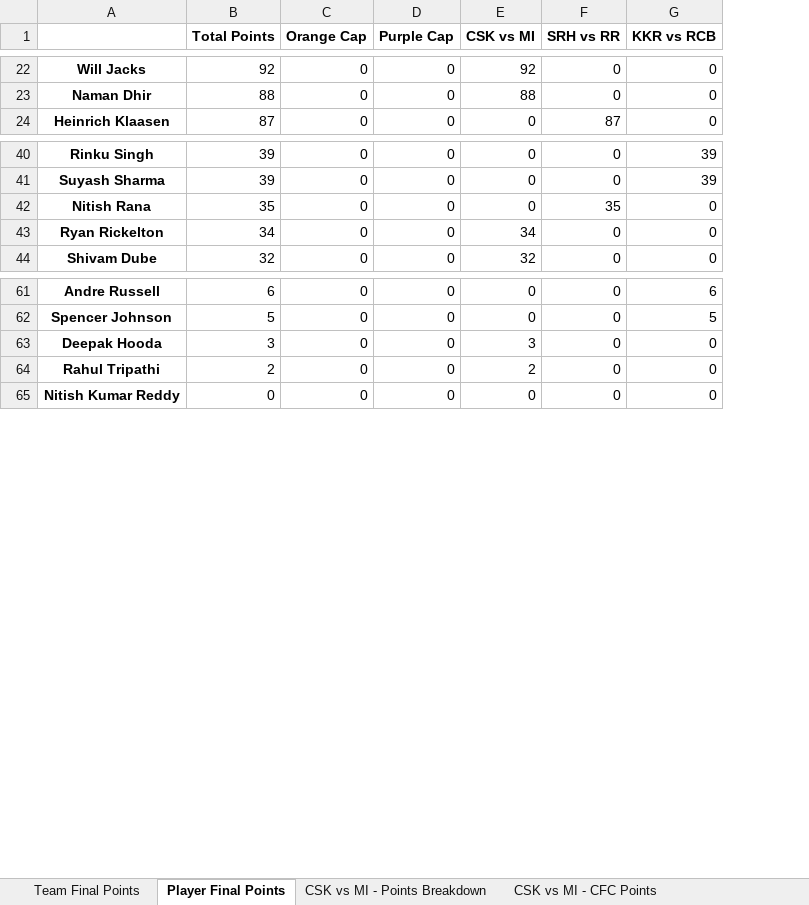
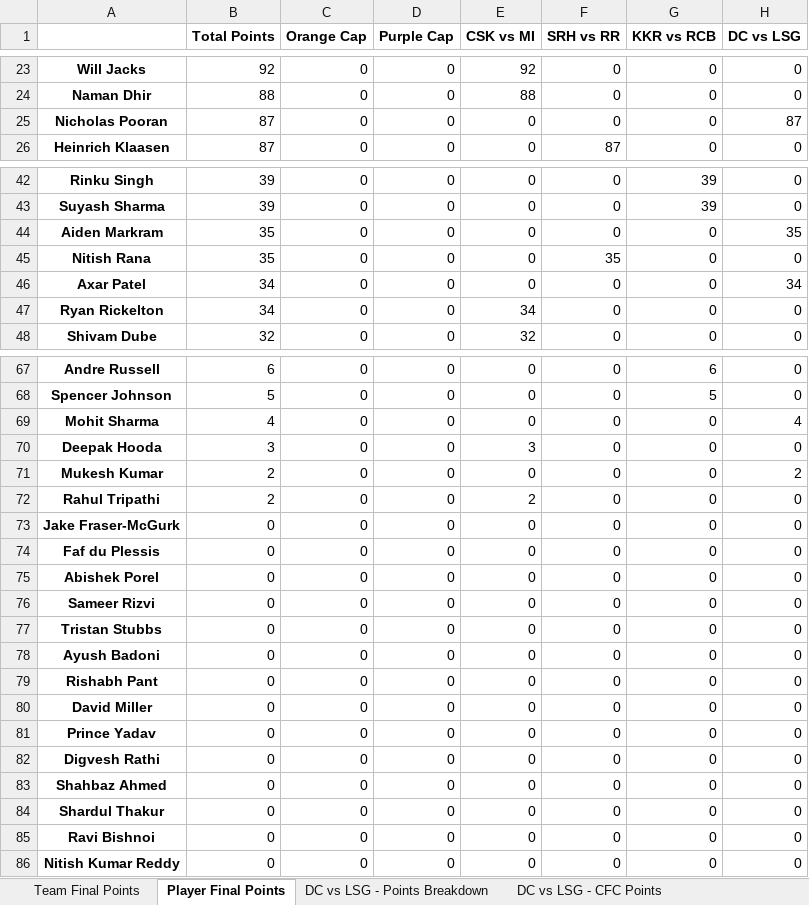
Before and after one commit to VarunVKamath/cfc-fantasy-league-be, an Excel workbook: CFC Fantasy League 2025.xlsx, sheet Player Final Points, drawn as a sheet; only a part is shown, gaps mark what is left out; values as stored, in another font and other column widths than the file's, no borders; the diff covers the shown part only; the diff names each change by its address in the sheet, - before the commit and + after, or states it on an @@ line.

```diff
--- a/CFC Fantasy League 2025.xlsx (sheet Player Final Points)
+++ b/CFC Fantasy League 2025.xlsx (sheet Player Final Points)
+sheet tab: DC vs LSG - Points Breakdown
+sheet tab: DC vs LSG - CFC Points
+column H (DC vs LSG), rows 23-24: 0 | 0; row 26: 0; rows 42-43: 0 | 0; row 45: 0; rows 47-48: 0 | 0; rows 67-68: 0 | 0; row 70: 0; row 72: 0; row 86: 0
+row 25: Nicholas Pooran | 87 | 0 | 0 | 0 | 0 | 0 | 87
+row 44: Aiden Markram | 35 | 0 | 0 | 0 | 0 | 0 | 35
+row 46: Axar Patel | 34 | 0 | 0 | 0 | 0 | 0 | 34
+row 69: Mohit Sharma | 4 | 0 | 0 | 0 | 0 | 0 | 4
+row 71: Mukesh Kumar | 2 | 0 | 0 | 0 | 0 | 0 | 2
+row 73: Jake Fraser-McGurk | 0 | 0 | 0 | 0 | 0 | 0 | 0
+row 74: Faf du Plessis | 0 | 0 | 0 | 0 | 0 | 0 | 0
+row 75: Abishek Porel | 0 | 0 | 0 | 0 | 0 | 0 | 0
+row 76: Sameer Rizvi | 0 | 0 | 0 | 0 | 0 | 0 | 0
+row 77: Tristan Stubbs | 0 | 0 | 0 | 0 | 0 | 0 | 0
+row 78: Ayush Badoni | 0 | 0 | 0 | 0 | 0 | 0 | 0
+row 79: Rishabh Pant | 0 | 0 | 0 | 0 | 0 | 0 | 0
+row 80: David Miller | 0 | 0 | 0 | 0 | 0 | 0 | 0
+row 81: Prince Yadav | 0 | 0 | 0 | 0 | 0 | 0 | 0
+row 82: Digvesh Rathi | 0 | 0 | 0 | 0 | 0 | 0 | 0
+row 83: Shahbaz Ahmed | 0 | 0 | 0 | 0 | 0 | 0 | 0
+row 84: Shardul Thakur | 0 | 0 | 0 | 0 | 0 | 0 | 0
+row 85: Ravi Bishnoi | 0 | 0 | 0 | 0 | 0 | 0 | 0
```
Also changed, not shown: 4 added rows elsewhere in this sheet, sheet Team Final Points, sheet KKR vs RCB - CFC Points, sheet SRH vs RR - CFC Points, sheet CSK vs MI - CFC Points, 3 other files.
